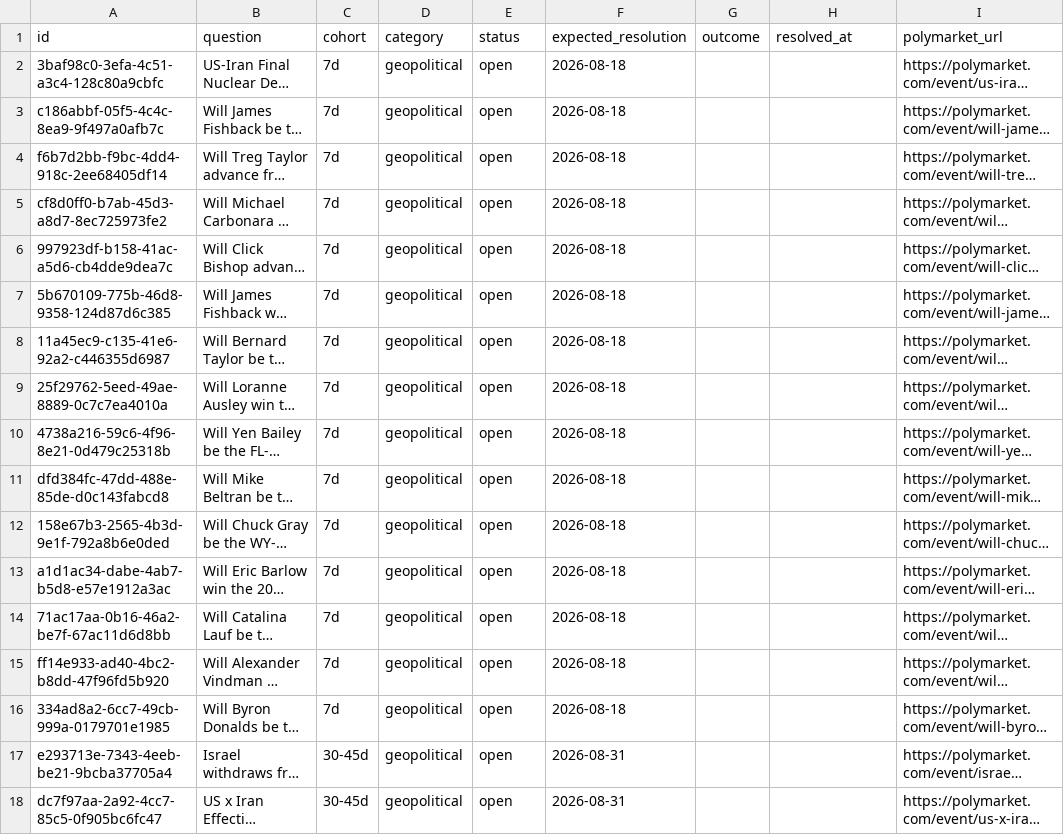
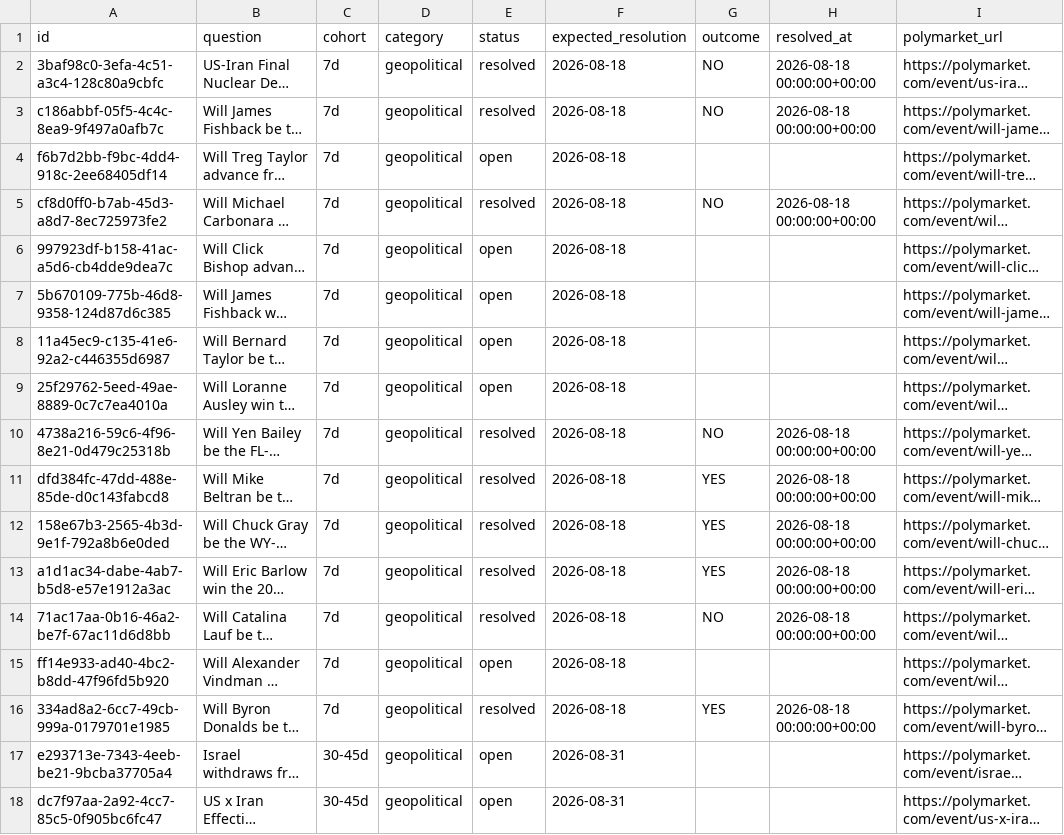
Before and after one commit to NRevivo/Anizai, a CSV file: calibration/results/questions.csv, drawn as a sheet; only a part is shown; long unchanged cells end in …; the diff names each change by its address in the sheet, - before the commit and + after, or states it on an @@ line.

```diff
--- a/calibration/results/questions.csv
+++ b/calibration/results/questions.csv
-E2:E3 (status): open
+E2:E3 (status): resolved
-G2:G3 (outcome): (empty)
+G2:G3 (outcome): NO
-H2:H3 (resolved_at): (empty)
+H2:H3 (resolved_at): 2026-08-18 00:00:00+00:00
-E5 (status): open
+E5 (status): resolved
-G5 (outcome): (empty)
+G5 (outcome): NO
-H5 (resolved_at): (empty)
+H5 (resolved_at): 2026-08-18 00:00:00+00:00
-E10:E14 (status): open
+E10:E14 (status): resolved
-G10 (outcome): (empty)
+G10 (outcome): NO
-H10:H14 (resolved_at): (empty)
+H10:H14 (resolved_at): 2026-08-18 00:00:00+00:00
-G11:G13 (outcome): (empty)
+G11:G13 (outcome): YES
-G14 (outcome): (empty)
+G14 (outcome): NO
-E16 (status): open
+E16 (status): resolved
-G16 (outcome): (empty)
+G16 (outcome): YES
-H16 (resolved_at): (empty)
+H16 (resolved_at): 2026-08-18 00:00:00+00:00
```
Also changed, not shown: calibration/results/calibration_curve.csv, calibration/results/cohort_brier.csv, 6 other files.
